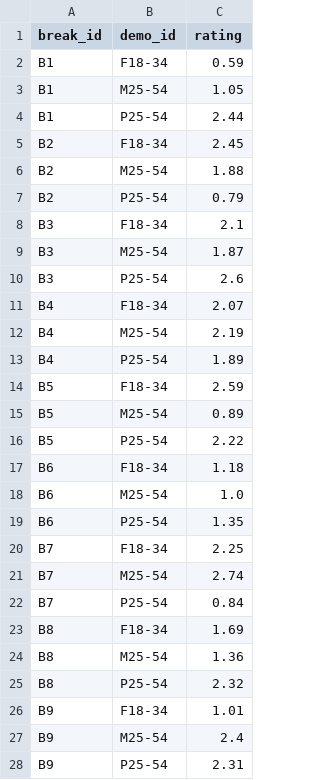
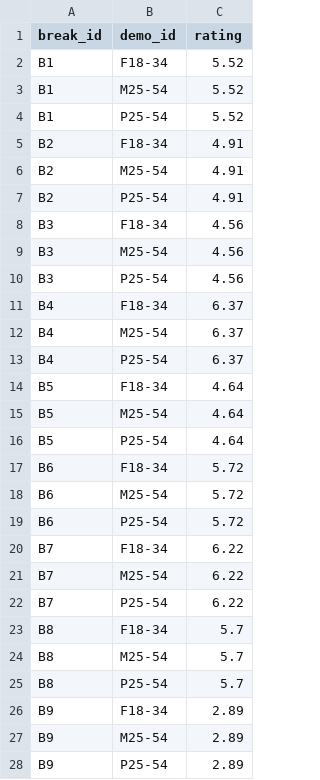
Before and after one commit to Ziyangpig/Scheduling-Advertising-on-Cable-Television, a CSV file: data/ratings_stage2.csv, drawn as a sheet; only a part is shown; the diff covers the shown part only.

```diff
--- a/data/ratings_stage2.csv
+++ b/data/ratings_stage2.csv
@@ -1,28 +1,28 @@
 break_id,demo_id,rating
-B1,F18-34,0.59
-B1,M25-54,1.05
-B1,P25-54,2.44
-B2,F18-34,2.45
-B2,M25-54,1.88
-B2,P25-54,0.79
-B3,F18-34,2.1
-B3,M25-54,1.87
-B3,P25-54,2.6
-B4,F18-34,2.07
-B4,M25-54,2.19
-B4,P25-54,1.89
-B5,F18-34,2.59
-B5,M25-54,0.89
-B5,P25-54,2.22
-B6,F18-34,1.18
-B6,M25-54,1.0
-B6,P25-54,1.35
-B7,F18-34,2.25
-B7,M25-54,2.74
-B7,P25-54,0.84
-B8,F18-34,1.69
-B8,M25-54,1.36
-B8,P25-54,2.32
-B9,F18-34,1.01
-B9,M25-54,2.4
-B9,P25-54,2.31
+B1,F18-34,5.52
+B1,M25-54,5.52
+B1,P25-54,5.52
+B2,F18-34,4.91
+B2,M25-54,4.91
+B2,P25-54,4.91
+B3,F18-34,4.56
+B3,M25-54,4.56
+B3,P25-54,4.56
+B4,F18-34,6.37
+B4,M25-54,6.37
+B4,P25-54,6.37
+B5,F18-34,4.64
+B5,M25-54,4.64
+B5,P25-54,4.64
+B6,F18-34,5.72
+B6,M25-54,5.72
+B6,P25-54,5.72
+B7,F18-34,6.22
+B7,M25-54,6.22
+B7,P25-54,6.22
+B8,F18-34,5.7
+B8,M25-54,5.7
+B8,P25-54,5.7
+B9,F18-34,2.89
+B9,M25-54,2.89
+B9,P25-54,2.89
```
Also changed, not shown: 12 added rows and 33 edited cells elsewhere in this file, data/breaks_stage2.csv, output/stage3_positions.csv, 9 other files.
